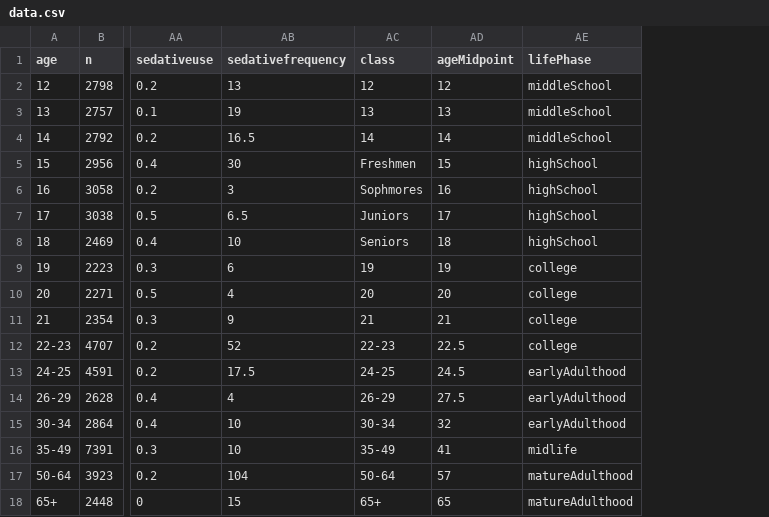
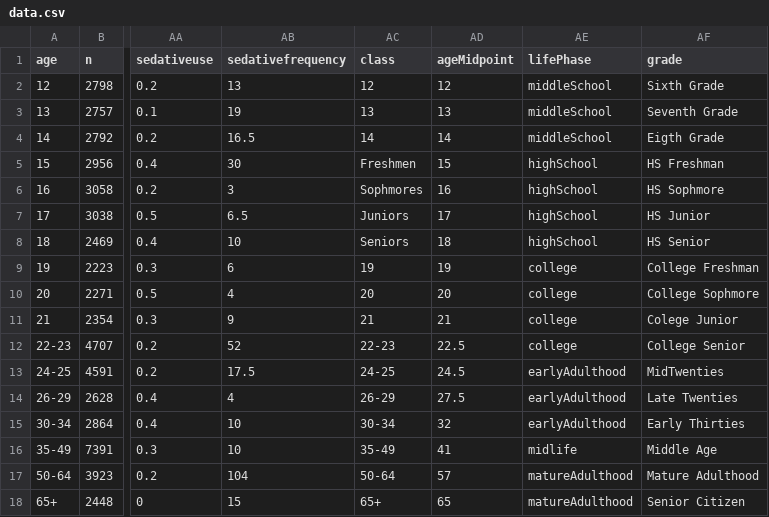
Before and after one commit to moriartp/dvms, a CSV file: project02/data/data.csv, drawn as a sheet; only a part is shown, gaps mark what is left out; the diff names each change by its address in the sheet, - before the commit and + after, or states it on an @@ line.

Commit message:
updating dataset

```diff
--- a/project02/data/data.csv
+++ b/project02/data/data.csv
+column AF (grade), rows 2-18: Sixth Grade | Seventh Grade | Eigth Grade | HS Freshman | HS Sophmore | HS Junior | HS Senior | College Freshman | College Sophmore | Colege Junior | College Senior | MidTwenties | Late Twenties | Early Thirties | Middle Age | Mature Adulthood | Senior Citizen
```
Also changed, not shown: 2 other files.
